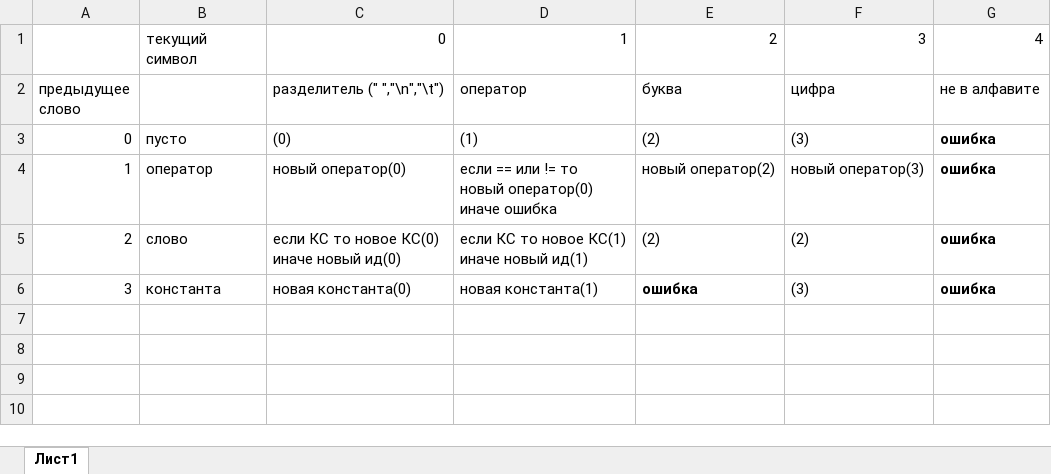
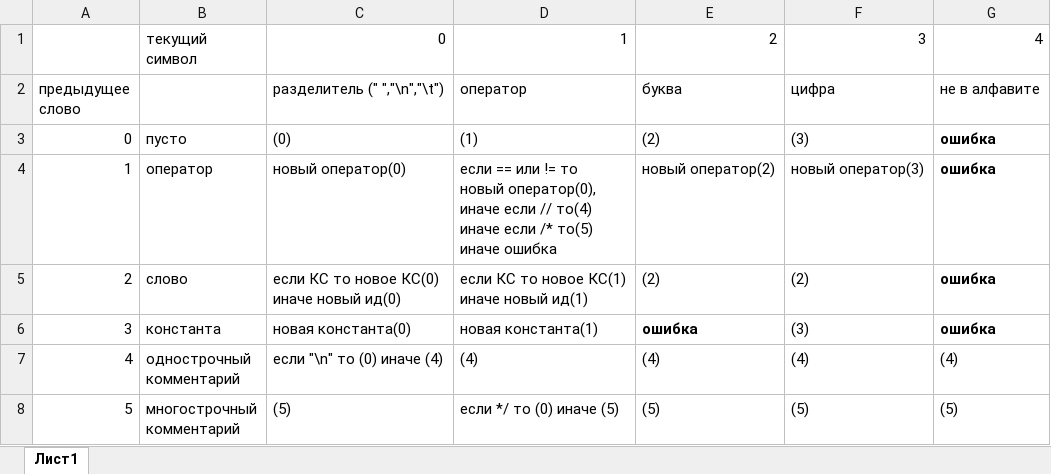
Before and after one commit to iamwhoamianamy/TranslatorsLab2, an Excel workbook: Матрица.xlsx, sheet Лист1, drawn as a sheet; values as stored, in another font and other column widths than the file's, no borders; ↵ is a line break in a cell; the diff names each change by its address in the sheet, - before the commit and + after, or states it on an @@ line.

```diff
--- a/Матрица.xlsx (sheet Лист1)
+++ b/Матрица.xlsx (sheet Лист1)
-D4: …то ↵ новый оператор(0) ↵ иначе ошибка
+D4: …то ↵ новый оператор(0), ↵ иначе если // то(4) ↵ иначе если /* то(5) ↵ иначе ошибка
+row 7: 4 | однострочный ↵ комментарий | если "\n" то (0) иначе (4) | (4) | (4) | (4) | (4)
+row 8: 5 | многострочный ↵ комментарий | (5) | если */ то (0) иначе (5) | (5) | (5) | (5)
```
Also changed, not shown: 6 other files.
